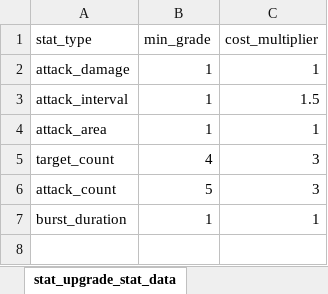
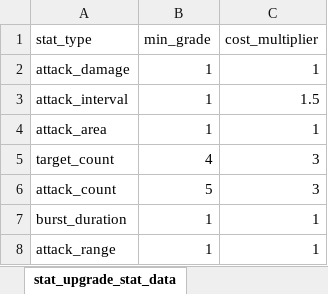
Before and after one commit to cumic06/TrainDefense, an Excel workbook: Assets/02_Resources/Data/StatUpgradeData.xlsx, sheet stat_upgrade_stat_data, drawn as a sheet; values as stored, in another font and other column widths than the file's, no borders; the diff names each change by its address in the sheet, - before the commit and + after, or states it on an @@ line.

```diff
--- a/Assets/02_Resources/Data/StatUpgradeData.xlsx (sheet stat_upgrade_stat_data)
+++ b/Assets/02_Resources/Data/StatUpgradeData.xlsx (sheet stat_upgrade_stat_data)
+row 8: attack_range | 1 | 1
```
Also changed, not shown: sheet train_stat_upgrade_data, 3 other files.
